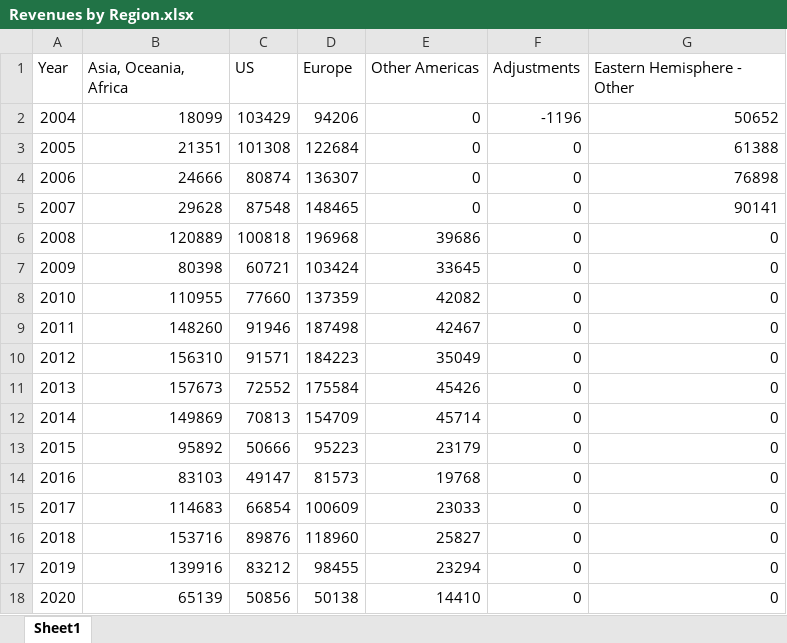
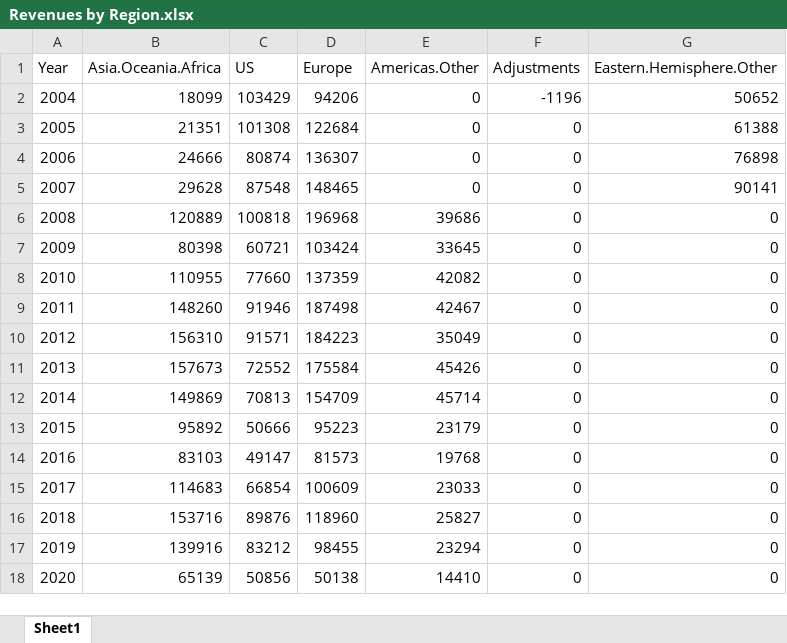
Before and after one commit to sharrington92/ADEC7200-Paper, an Excel workbook: Data/Revenues by Region.xlsx, sheet Sheet1, drawn as a sheet; values as stored, in another font and other column widths than the file's, no borders; the diff names each change by its address in the sheet, - before the commit and + after, or states it on an @@ line.

Commit message:
Finished prepping data.

```diff
--- a/Data/Revenues by Region.xlsx (sheet Sheet1)
+++ b/Data/Revenues by Region.xlsx (sheet Sheet1)
-B1: Asia, Oceania, Africa
+B1: Asia.Oceania.Africa
-E1: Other Americas
+E1: Americas.Other
-G1: Eastern Hemisphere - Other
+G1: Eastern.Hemisphere.Other
```
Also changed, not shown: 6 other files.
